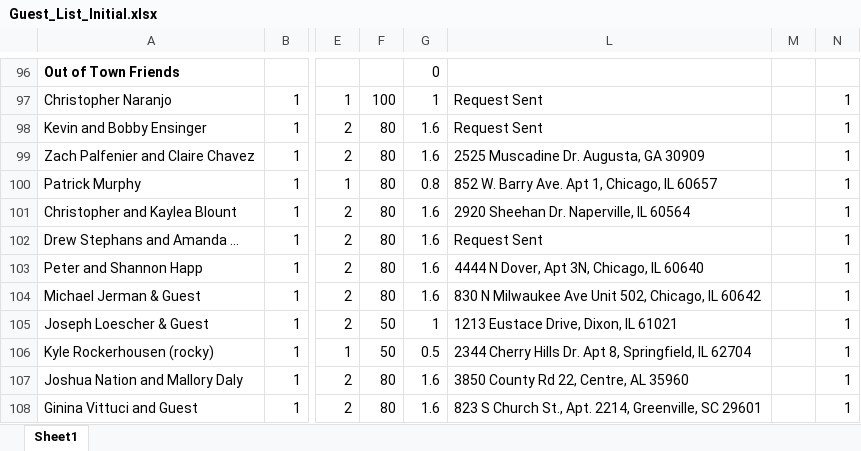
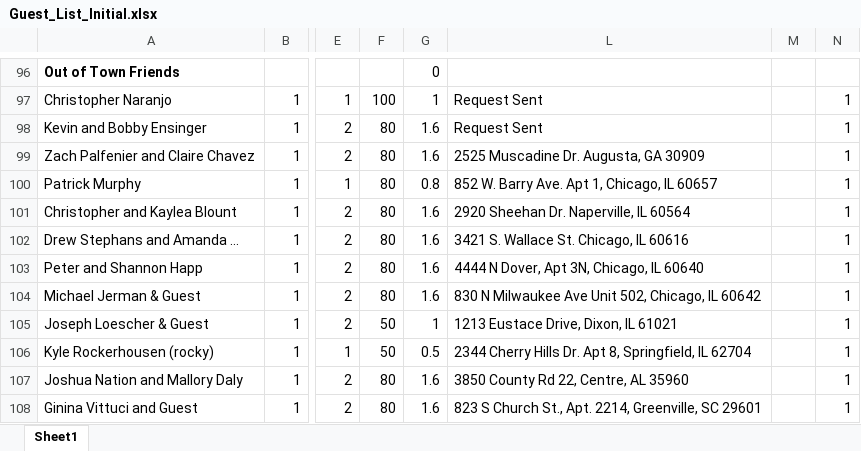
Before and after one commit to farrell49/Farrell_Garrett_Wedding, an Excel workbook: Guest_List_Initial.xlsx, sheet Sheet1, drawn as a sheet; only a part is shown, gaps mark what is left out; values as stored, in another font and other column widths than the file's, no borders; conditional formats not drawn; the diff names each change by its address in the sheet, - before the commit and + after, or states it on an @@ line.

Commit message:
More addresses

```diff
--- a/Guest_List_Initial.xlsx (sheet Sheet1)
+++ b/Guest_List_Initial.xlsx (sheet Sheet1)
-L102: Request Sent
+L102: 3421 S. Wallace St. Chicago, IL 60616
```
